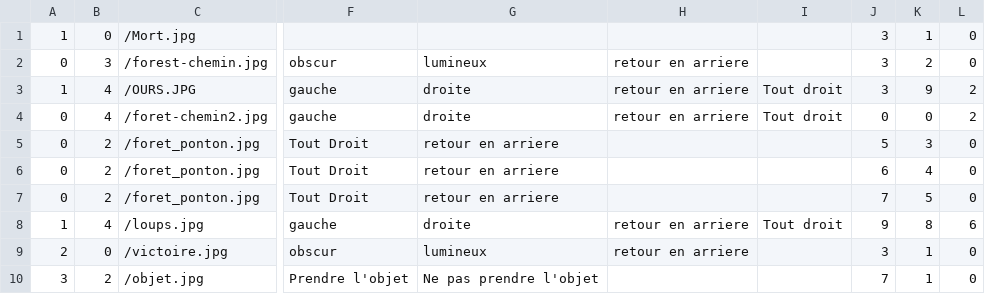
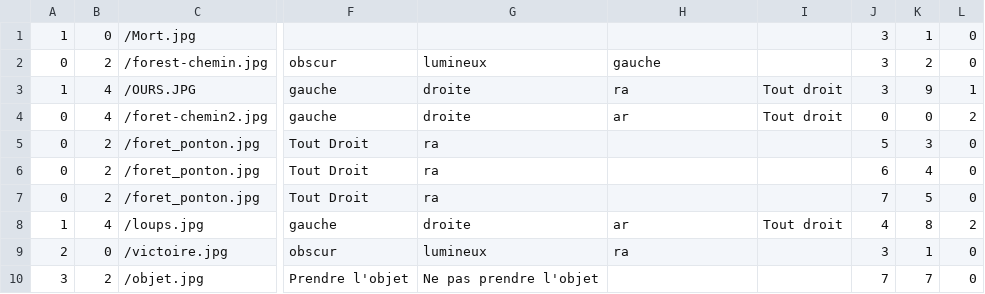
Before and after one commit to Laurie-S/Wifibot, a CSV file: Situation.csv, drawn as a sheet; only a part is shown, gaps mark what is left out; the diff names each change by its address in the sheet, - before the commit and + after, or states it on an @@ line.

```diff
--- a/Situation.csv
+++ b/Situation.csv
-B2: 3
+B2: 2
-H2: retour en arriere
+H2: gauche
-H3: retour en arriere
+H3: ra
-L3: 2
+L3: 1
-H4: retour en arriere
+H4: ar
-G5:G7: retour en arriere
+G5:G7: ra
-H8: retour en arriere
+H8: ar
-J8: 9
+J8: 4
-L8: 6
+L8: 2
-H9: retour en arriere
+H9: ra
-K10: 1
+K10: 7
```
Also changed, not shown: 4 other files.
